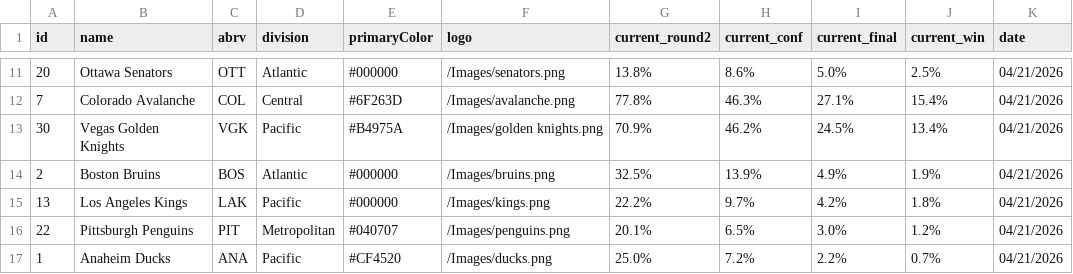
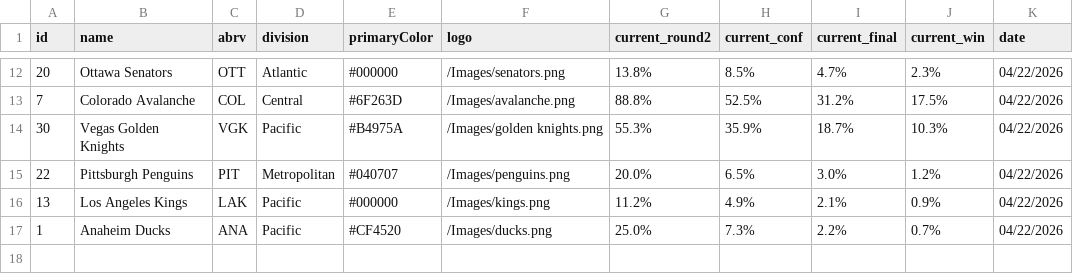
Before and after one commit to stevenpfaff/NHL-Projections-React, a CSV file: public/playoffs.csv, drawn as a sheet; only a part is shown, gaps mark what is left out; the diff covers the shown part only.

```diff
--- a/public/playoffs.csv
+++ b/public/playoffs.csv
@@ -11,7 +12,6 @@ id,name,abrv,division,primaryColor,logo,current_round2,current_conf,current_fina
-20,Ottawa Senators,OTT,Atlantic,#000000,/Images/senators.png,13.8%,8.6%,5.0%,2.5%,04/21/2026
-7,Colorado Avalanche,COL,Central,#6F263D,/Images/avalanche.png,77.8%,46.3%,27.1%,15.4%,04/21/2026
-30,Vegas Golden Knights,VGK,Pacific,#B4975A,/Images/golden knights.png,70.9%,46.2%,24.5%,13.4%,04/21/2026
-2,Boston Bruins,BOS,Atlantic,#000000,/Images/bruins.png,32.5%,13.9%,4.9%,1.9%,04/21/2026
-13,Los Angeles Kings,LAK,Pacific,#000000,/Images/kings.png,22.2%,9.7%,4.2%,1.8%,04/21/2026
-22,Pittsburgh Penguins,PIT,Metropolitan,#040707,/Images/penguins.png,20.1%,6.5%,3.0%,1.2%,04/21/2026
-1,Anaheim Ducks,ANA,Pacific,#CF4520,/Images/ducks.png,25.0%,7.2%,2.2%,0.7%,04/21/2026
+20,Ottawa Senators,OTT,Atlantic,#000000,/Images/senators.png,13.8%,8.5%,4.7%,2.3%,04/22/2026
+7,Colorado Avalanche,COL,Central,#6F263D,/Images/avalanche.png,88.8%,52.5%,31.2%,17.5%,04/22/2026
+30,Vegas Golden Knights,VGK,Pacific,#B4975A,/Images/golden knights.png,55.3%,35.9%,18.7%,10.3%,04/22/2026
+22,Pittsburgh Penguins,PIT,Metropolitan,#040707,/Images/penguins.png,20.0%,6.5%,3.0%,1.2%,04/22/2026
+13,Los Angeles Kings,LAK,Pacific,#000000,/Images/kings.png,11.2%,4.9%,2.1%,0.9%,04/22/2026
+1,Anaheim Ducks,ANA,Pacific,#CF4520,/Images/ducks.png,25.0%,7.3%,2.2%,0.7%,04/22/2026
```
Also changed, not shown: 4 added rows, 3 removed rows and 25 edited cells elsewhere in this file, public/matchups.csv.
